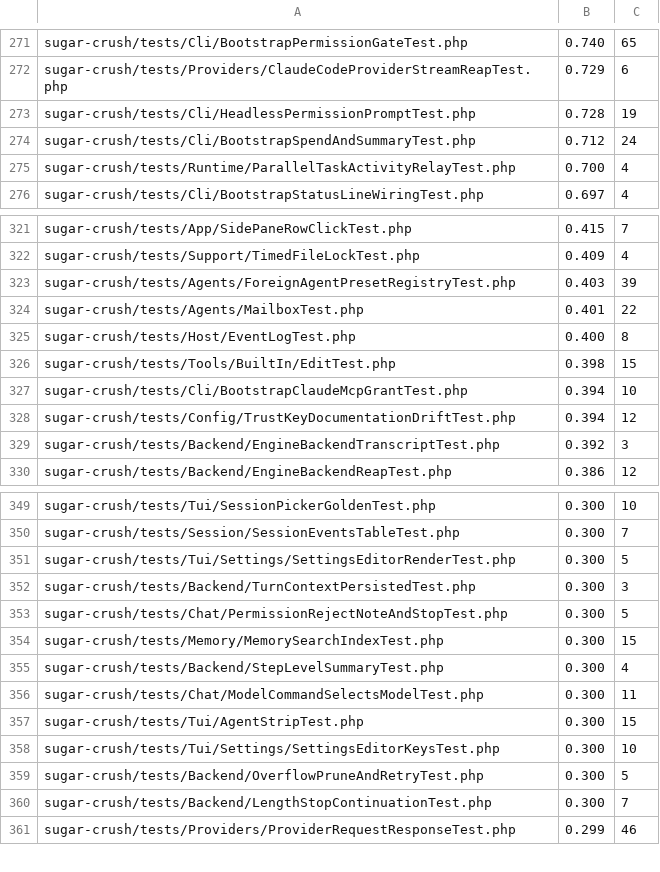
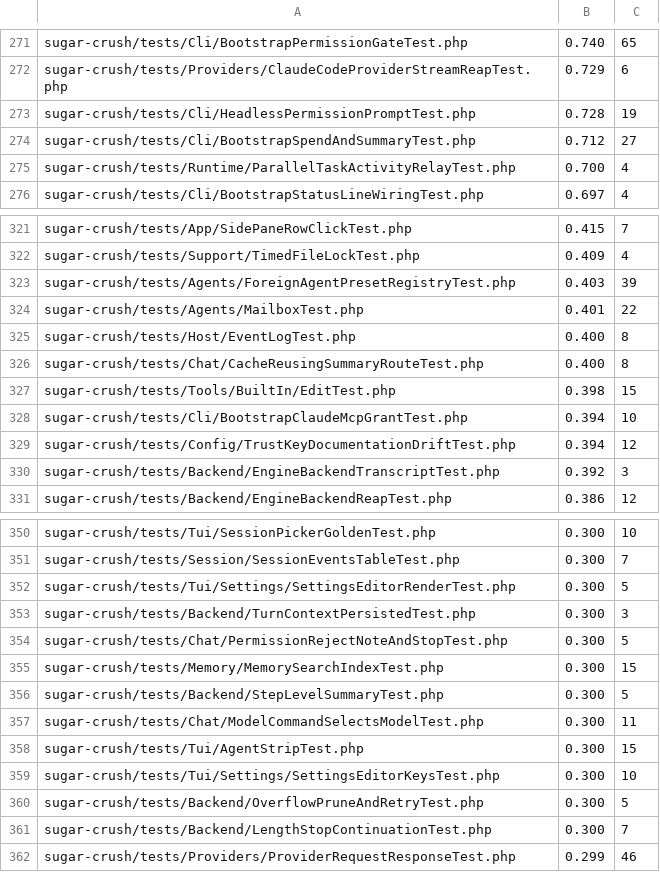
Before and after one commit to detain/sugarcraft, a TSV file: scripts/parallel-tests-durations.tsv, drawn as a sheet; only a part is shown, gaps mark what is left out.

```diff
--- a/scripts/parallel-tests-durations.tsv
+++ b/scripts/parallel-tests-durations.tsv
@@ -273,3 +273,3 @@ sugar-crush/tests/Providers/ClaudeCodeProviderStreamReapTest.php	0.729	6
 sugar-crush/tests/Cli/HeadlessPermissionPromptTest.php	0.728	19
-sugar-crush/tests/Cli/BootstrapSpendAndSummaryTest.php	0.712	24
+sugar-crush/tests/Cli/BootstrapSpendAndSummaryTest.php	0.712	27
 sugar-crush/tests/Runtime/ParallelTaskActivityRelayTest.php	0.700	4
@@ -325,2 +325,3 @@ sugar-crush/tests/Agents/MailboxTest.php	0.401	22
 sugar-crush/tests/Host/EventLogTest.php	0.400	8
+sugar-crush/tests/Chat/CacheReusingSummaryRouteTest.php	0.400	8
 sugar-crush/tests/Tools/BuiltIn/EditTest.php	0.398	15
@@ -354,3 +355,3 @@ sugar-crush/tests/Chat/PermissionRejectNoteAndStopTest.php	0.300	5
 sugar-crush/tests/Memory/MemorySearchIndexTest.php	0.300	15
-sugar-crush/tests/Backend/StepLevelSummaryTest.php	0.300	4
+sugar-crush/tests/Backend/StepLevelSummaryTest.php	0.300	5
 sugar-crush/tests/Chat/ModelCommandSelectsModelTest.php	0.300	11
```
Also changed, not shown: 14 other files.
